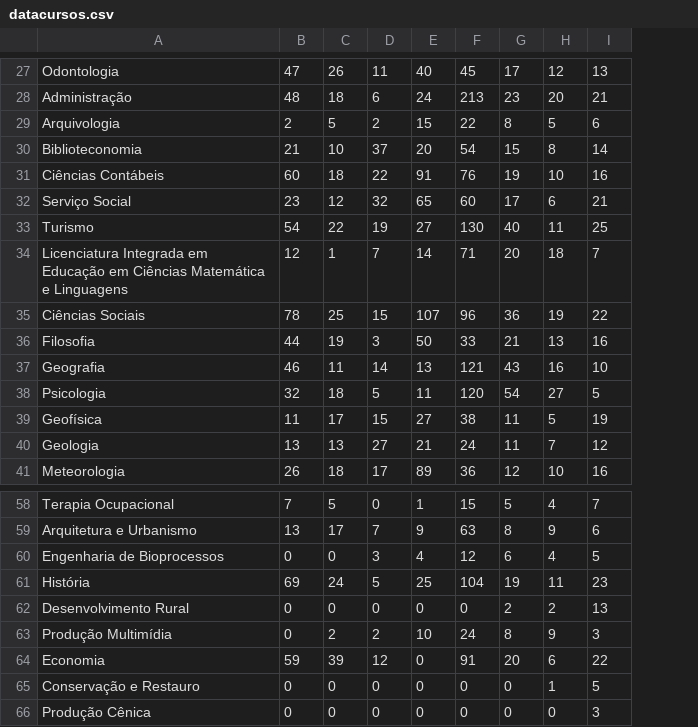
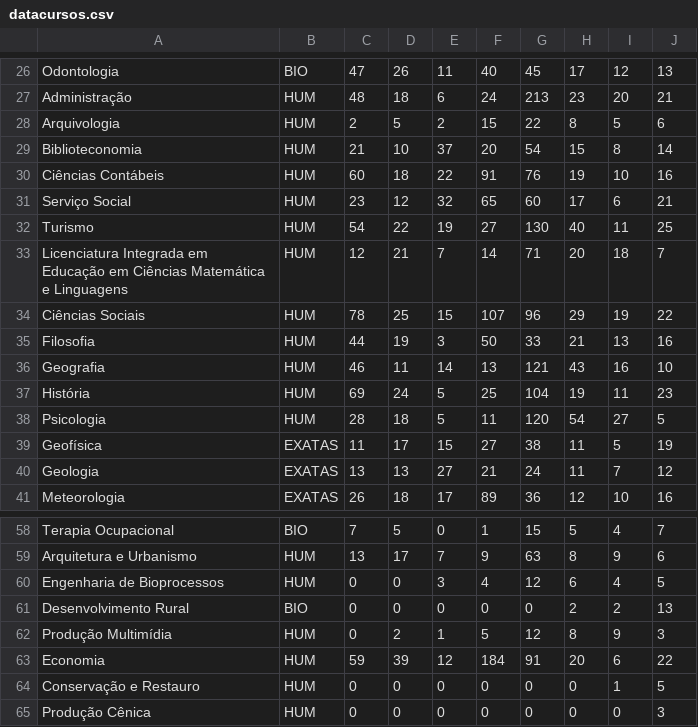
Before and after one commit to gabrielcoout/Analise_Evasao, a CSV file: data/out/datacursos.csv, drawn as a sheet; only a part is shown, gaps mark what is left out; addresses are those after the commit; the diff covers the shown part only; the diff names each change by its address in the sheet, - before the commit and + after, or states it on an @@ line.

```diff
--- a/data/out/datacursos.csv
+++ b/data/out/datacursos.csv
+column B, rows 26-36: BIO | HUM | HUM | HUM | HUM | HUM | HUM | HUM | HUM | HUM | HUM; rows 38-41: HUM | EXATAS | EXATAS | EXATAS; rows 58-65: BIO | HUM | HUM | BIO | HUM | HUM | HUM | HUM
-D33: 1
+D33: 21
-H34: 36
+H34: 29
@@ row 61 moved to row 37: História @@
-C38: 32
+C38: 28
-E62: 2
+E62: 1
-F62: 10
+F62: 5
-G62: 24
+G62: 12
-F63: 0
+F63: 184
```
Also changed, not shown: 1 removed row and 31 edited cells elsewhere in this file, data/out/dataInstitutes.csv, data/t/Dados2014.csv, 5 other files.
